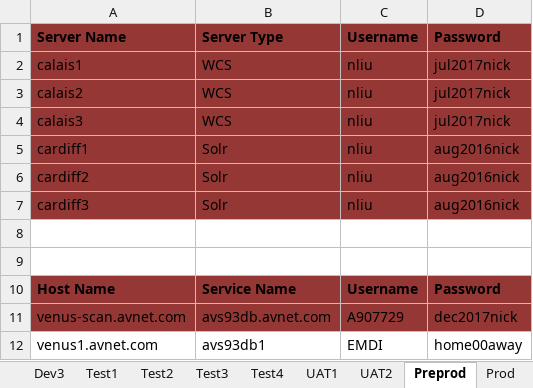
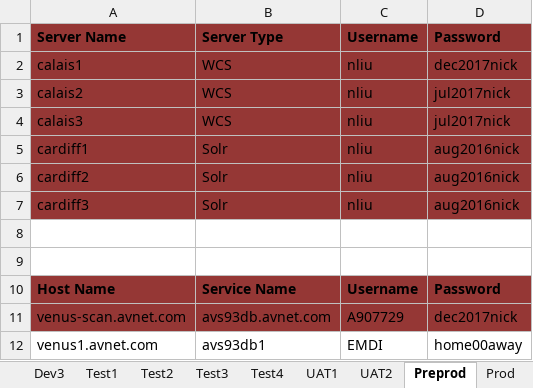
Before and after one commit to synico/learn_hub, an Excel workbook: document/login_dp.xlsx, sheet Preprod, drawn as a sheet; values as stored, in another font and other column widths than the file's, no borders; the diff names each change by its address in the sheet, - before the commit and + after, or states it on an @@ line.

```diff
--- a/document/login_dp.xlsx (sheet Preprod)
+++ b/document/login_dp.xlsx (sheet Preprod)
-D2: jul2017nick
+D2: dec2017nick
```
Also changed, not shown: 11 other files.
